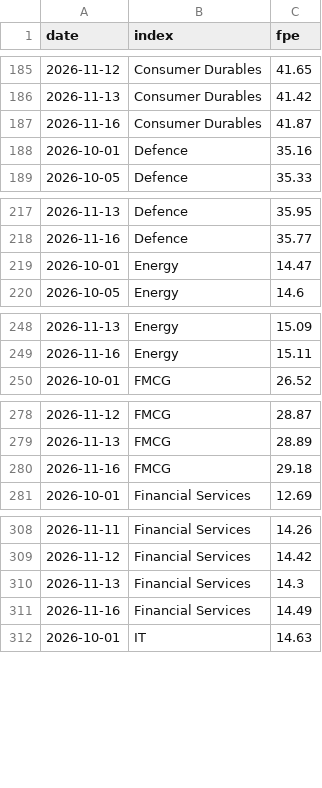
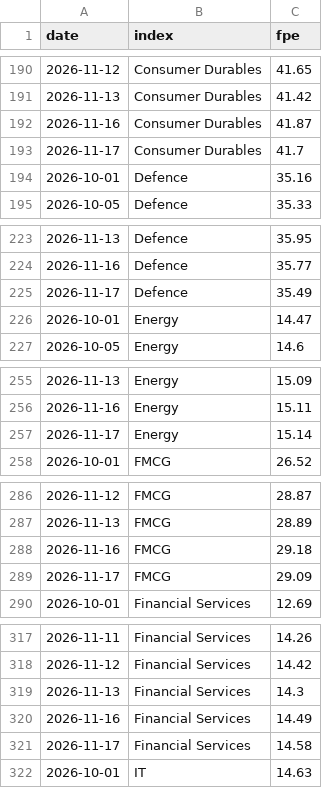
Before and after one commit to abhijitkikale/bharatpulse, a CSV file: data/fwd_pe.csv, drawn as a sheet; only a part is shown, gaps mark what is left out; the diff covers the shown part only.

```diff
--- a/data/fwd_pe.csv
+++ b/data/fwd_pe.csv
@@ -187,2 +192,3 @@ date,index,fpe
 2026-11-16,Consumer Durables,41.87
+2026-11-17,Consumer Durables,41.7
 2026-10-01,Defence,35.16
@@ -218,2 +224,3 @@ date,index,fpe
 2026-11-16,Defence,35.77
+2026-11-17,Defence,35.49
 2026-10-01,Energy,14.47
@@ -249,2 +256,3 @@ date,index,fpe
 2026-11-16,Energy,15.11
+2026-11-17,Energy,15.14
 2026-10-01,FMCG,26.52
@@ -280,2 +288,3 @@ date,index,fpe
 2026-11-16,FMCG,29.18
+2026-11-17,FMCG,29.09
 2026-10-01,Financial Services,12.69
@@ -311,2 +320,3 @@ date,index,fpe
 2026-11-16,Financial Services,14.49
+2026-11-17,Financial Services,14.58
 2026-10-01,IT,14.63
```
Also changed, not shown: 26 added rows elsewhere in this file, data/fiidii.csv, data/move.csv.
